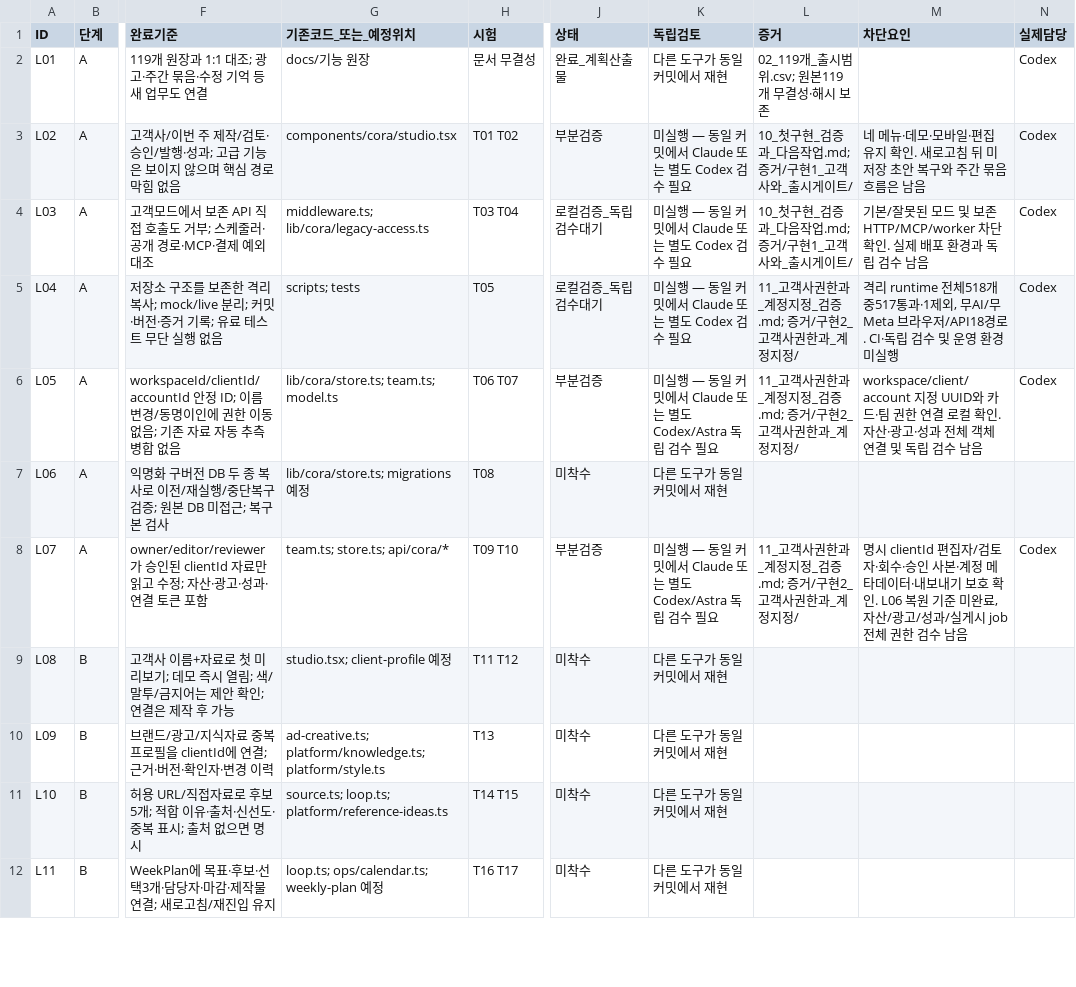
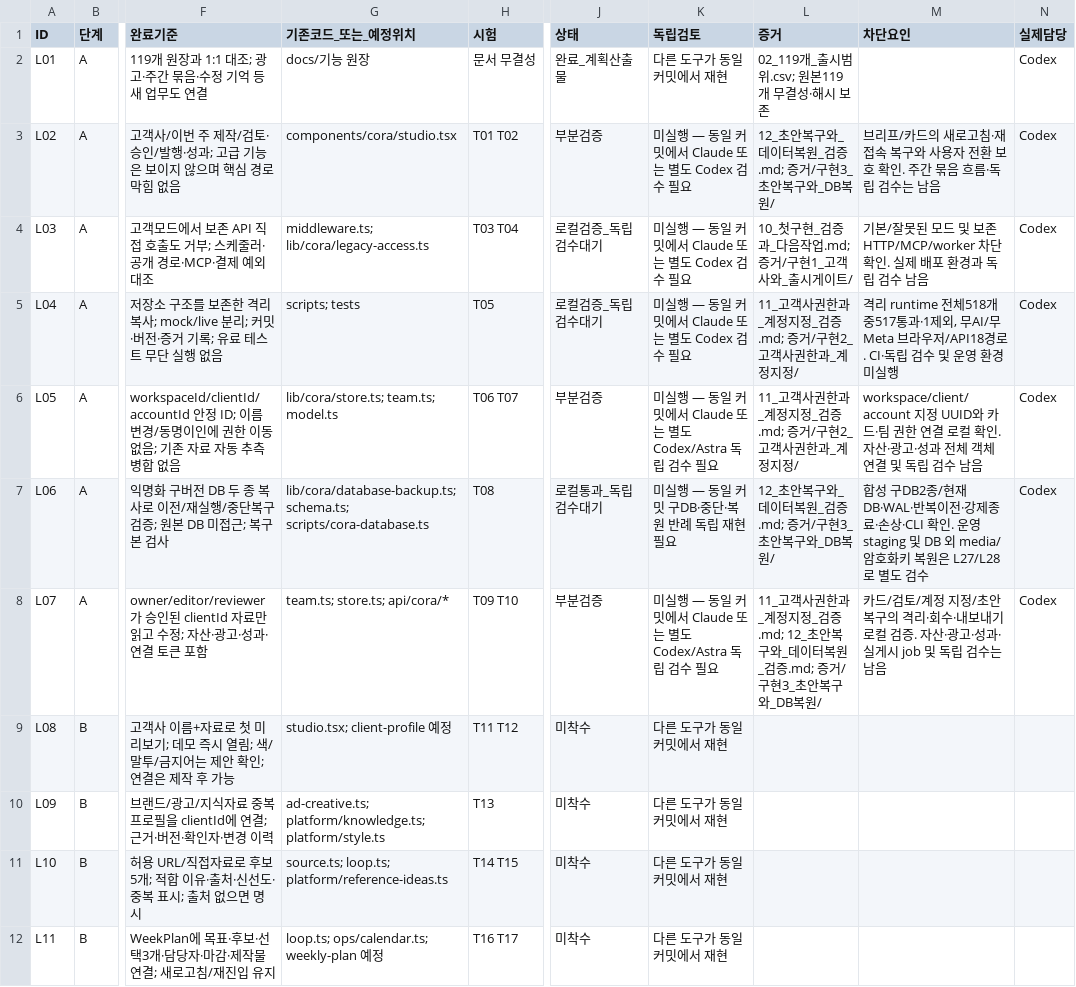
Before and after one commit to HYU-BDML/Rita-agent, a CSV file: Cora/docs/Cora_출시집중_2026-10-04/03_실행백로그.csv, drawn as a sheet; only a part is shown, gaps mark what is left out; the diff names each change by its address in the sheet, - before the commit and + after, or states it on an @@ line.

```diff
--- a/Cora/docs/Cora_출시집중_2026-10-04/03_실행백로그.csv
+++ b/Cora/docs/Cora_출시집중_2026-10-04/03_실행백로그.csv
-L3 (증거): 10_첫구현_검증과_다음작업.md; 증거/구현1_고객사와_출시게이트/
+L3 (증거): 12_초안복구와_데이터복원_검증.md; 증거/구현3_초안복구와_DB복원/
-M3 (차단요인): 네 메뉴·데모·모바일·편집 유지 확인. 새로고침 뒤 미저장 초안 복구와 주간 묶음 흐름은 남음
+M3 (차단요인): 브리프/카드의 새로고침·재접속 복구와 사용자 전환 보호 확인. 주간 묶음 흐름·독립 검수는 남음
-G7 (기존코드_또는_예정위치): lib/cora/store.ts; migrations 예정
+G7 (기존코드_또는_예정위치): lib/cora/database-backup.ts; schema.ts; scripts/cora-database.ts
-J7 (상태): 미착수
+J7 (상태): 로컬통과_독립검수대기
-K7 (독립검토): 다른 도구가 동일 커밋에서 재현
+K7 (독립검토): 미실행 — 동일 커밋 구DB·중단·복원 반례 독립 재현 필요
-L7 (증거): (empty)
+L7 (증거): 12_초안복구와_데이터복원_검증.md; 증거/구현3_초안복구와_DB복원/
-M7 (차단요인): (empty)
+M7 (차단요인): 합성 구DB2종/현재 DB·WAL·반복이전·강제종료·손상·CLI 확인. 운영 staging 및 DB 외 media/암호화키 복원은 L27/L28로 별도 검수
-N7 (실제담당): (empty)
+N7 (실제담당): Codex
-L8 (증거): …_검증.md; 증거/구현2_고객사권한과_계정지정/
+L8 (증거): …_검증.md; 12_초안복구와_데이터복원_검증.md; 증거/구현3_초안복구와_DB복원/
-M8 (차단요인): 명시 clientId 편집자/검토자·회수·승인 사본·계정 메타데이터·내보내기 보호 확인. L06 복원 기준 미완료, 자산/광고/성과/실게시 job 전체 권한 검수 남음
+M8 (차단요인): 카드/검토/계정 지정/초안 복구의 격리·회수·내보내기 로컬 검증. 자산·광고·성과·실게시 job 및 독립 검수는 남음
```
Also changed, not shown: Cora/docs/Cora_출시집중_2026-10-04/04_출시시험표.csv, Cora/docs/Cora_출시집중_2026-10-04/09_발견문제와_수정추적.csv, 18 other files.
